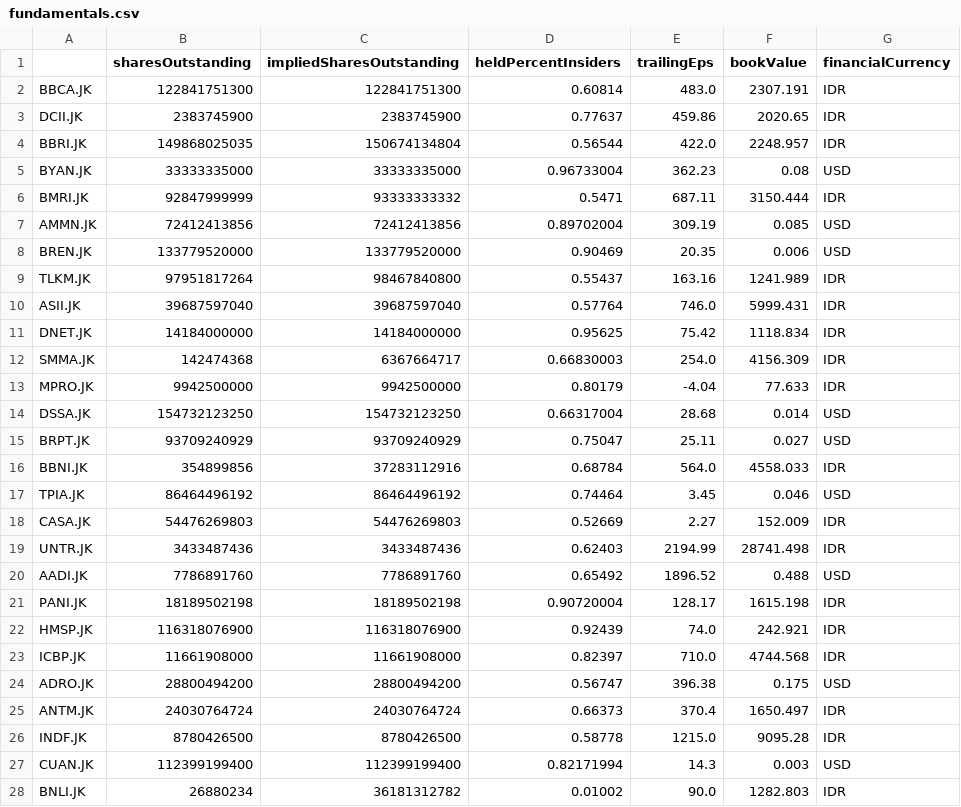
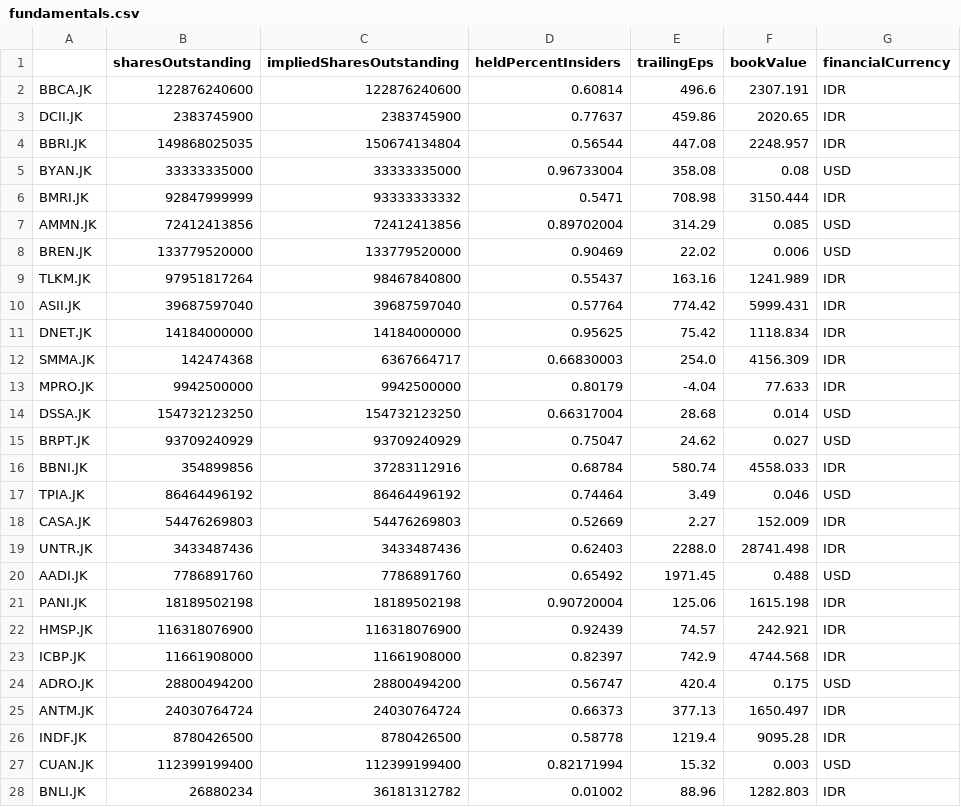
Before and after one commit to Wibra16/standalone-watch, a CSV file: data/fundamentals.csv, drawn as a sheet; only a part is shown; the diff covers the shown part only.

```diff
--- a/data/fundamentals.csv
+++ b/data/fundamentals.csv
@@ -1,11 +1,11 @@
 ,sharesOutstanding,impliedSharesOutstanding,heldPercentInsiders,trailingEps,bookValue,financialCurrency
-BBCA.JK,122841751300,122841751300,0.60814,483.0,2307.191,IDR
+BBCA.JK,122876240600,122876240600,0.60814,496.6,2307.191,IDR
 DCII.JK,2383745900,2383745900,0.77637,459.86,2020.65,IDR
-BBRI.JK,149868025035,150674134804,0.56544,422.0,2248.957,IDR
-BYAN.JK,33333335000,33333335000,0.96733004,362.23,0.08,USD
-BMRI.JK,92847999999,93333333332,0.5471,687.11,3150.444,IDR
-AMMN.JK,72412413856,72412413856,0.89702004,309.19,0.085,USD
-BREN.JK,133779520000,133779520000,0.90469,20.35,0.006,USD
+BBRI.JK,149868025035,150674134804,0.56544,447.08,2248.957,IDR
+BYAN.JK,33333335000,33333335000,0.96733004,358.08,0.08,USD
+BMRI.JK,92847999999,93333333332,0.5471,708.98,3150.444,IDR
+AMMN.JK,72412413856,72412413856,0.89702004,314.29,0.085,USD
+BREN.JK,133779520000,133779520000,0.90469,22.02,0.006,USD
 TLKM.JK,97951817264,98467840800,0.55437,163.16,1241.989,IDR
-ASII.JK,39687597040,39687597040,0.57764,746.0,5999.431,IDR
+ASII.JK,39687597040,39687597040,0.57764,774.42,5999.431,IDR
 DNET.JK,14184000000,14184000000,0.95625,75.42,1118.834,IDR
@@ -14,15 +14,15 @@ MPRO.JK,9942500000,9942500000,0.80179,-4.04,77.633,IDR
 DSSA.JK,154732123250,154732123250,0.66317004,28.68,0.014,USD
-BRPT.JK,93709240929,93709240929,0.75047,25.11,0.027,USD
-BBNI.JK,354899856,37283112916,0.68784,564.0,4558.033,IDR
-TPIA.JK,86464496192,86464496192,0.74464,3.45,0.046,USD
+BRPT.JK,93709240929,93709240929,0.75047,24.62,0.027,USD
+BBNI.JK,354899856,37283112916,0.68784,580.74,4558.033,IDR
+TPIA.JK,86464496192,86464496192,0.74464,3.49,0.046,USD
 CASA.JK,54476269803,54476269803,0.52669,2.27,152.009,IDR
-UNTR.JK,3433487436,3433487436,0.62403,2194.99,28741.498,IDR
-AADI.JK,7786891760,7786891760,0.65492,1896.52,0.488,USD
-PANI.JK,18189502198,18189502198,0.90720004,128.17,1615.198,IDR
-HMSP.JK,116318076900,116318076900,0.92439,74.0,242.921,IDR
-ICBP.JK,11661908000,11661908000,0.82397,710.0,4744.568,IDR
-ADRO.JK,28800494200,28800494200,0.56747,396.38,0.175,USD
-ANTM.JK,24030764724,24030764724,0.66373,370.4,1650.497,IDR
-INDF.JK,8780426500,8780426500,0.58778,1215.0,9095.28,IDR
-CUAN.JK,112399199400,112399199400,0.82171994,14.3,0.003,USD
-BNLI.JK,26880234,36181312782,0.01002,90.0,1282.803,IDR
+UNTR.JK,3433487436,3433487436,0.62403,2288.0,28741.498,IDR
+AADI.JK,7786891760,7786891760,0.65492,1971.45,0.488,USD
+PANI.JK,18189502198,18189502198,0.90720004,125.06,1615.198,IDR
+HMSP.JK,116318076900,116318076900,0.92439,74.57,242.921,IDR
+ICBP.JK,11661908000,11661908000,0.82397,742.9,4744.568,IDR
+ADRO.JK,28800494200,28800494200,0.56747,420.4,0.175,USD
+ANTM.JK,24030764724,24030764724,0.66373,377.13,1650.497,IDR
+INDF.JK,8780426500,8780426500,0.58778,1219.4,9095.28,IDR
+CUAN.JK,112399199400,112399199400,0.82171994,15.32,0.003,USD
+BNLI.JK,26880234,36181312782,0.01002,88.96,1282.803,IDR
```
Also changed, not shown: 12 edited cells elsewhere in this file, data/news.csv, 5 other files.
